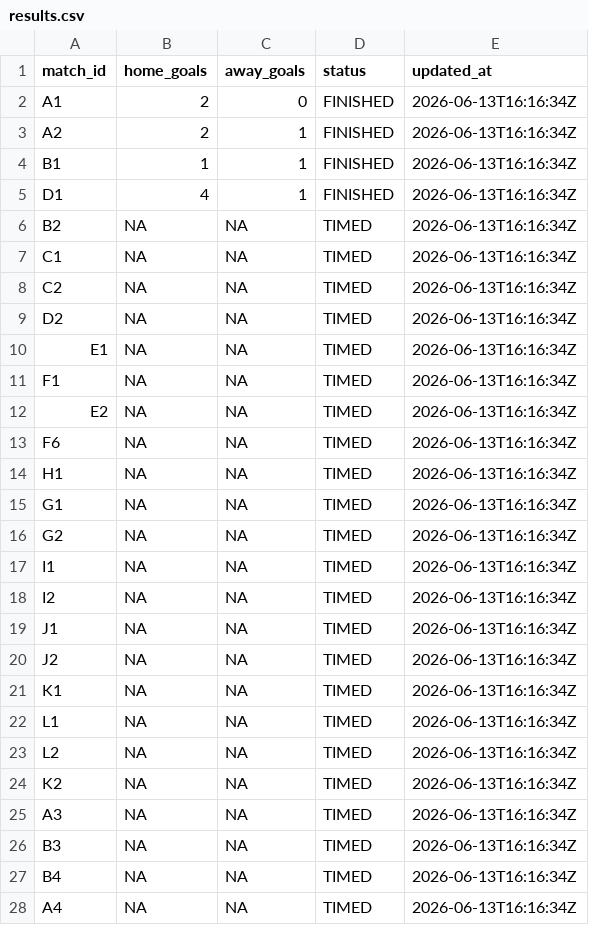
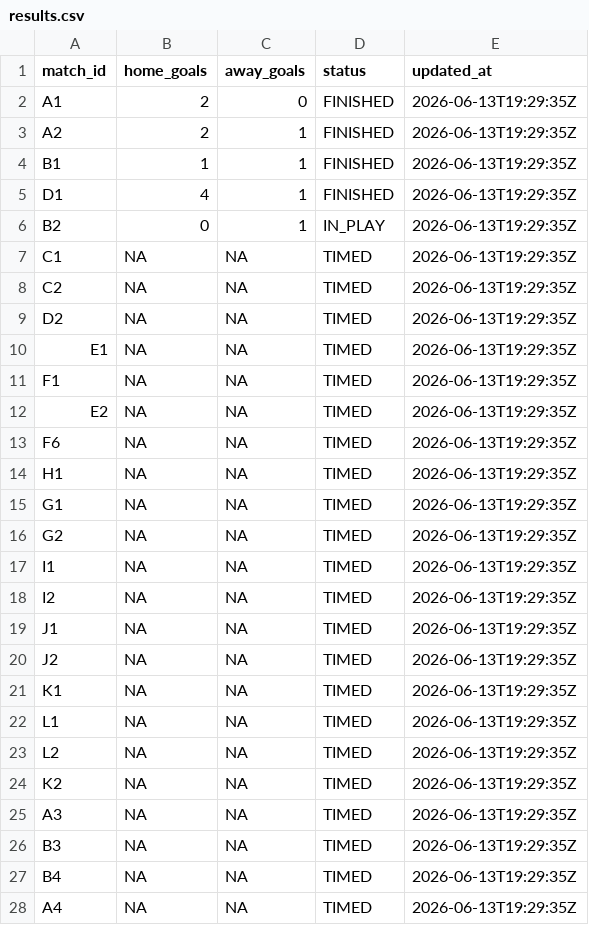
Before and after one commit to ninibini99/worldcup-betting-game, a CSV file: data/results.csv, drawn as a sheet; only a part is shown; the diff covers the shown part only.

```diff
--- a/data/results.csv
+++ b/data/results.csv
@@ -1,28 +1,28 @@
 match_id,home_goals,away_goals,status,updated_at
-A1,2,0,FINISHED,2026-06-13T16:16:34Z
-A2,2,1,FINISHED,2026-06-13T16:16:34Z
-B1,1,1,FINISHED,2026-06-13T16:16:34Z
-D1,4,1,FINISHED,2026-06-13T16:16:34Z
-B2,NA,NA,TIMED,2026-06-13T16:16:34Z
-C1,NA,NA,TIMED,2026-06-13T16:16:34Z
-C2,NA,NA,TIMED,2026-06-13T16:16:34Z
-D2,NA,NA,TIMED,2026-06-13T16:16:34Z
-E1,NA,NA,TIMED,2026-06-13T16:16:34Z
-F1,NA,NA,TIMED,2026-06-13T16:16:34Z
-E2,NA,NA,TIMED,2026-06-13T16:16:34Z
-F6,NA,NA,TIMED,2026-06-13T16:16:34Z
-H1,NA,NA,TIMED,2026-06-13T16:16:34Z
-G1,NA,NA,TIMED,2026-06-13T16:16:34Z
-G2,NA,NA,TIMED,2026-06-13T16:16:34Z
-I1,NA,NA,TIMED,2026-06-13T16:16:34Z
-I2,NA,NA,TIMED,2026-06-13T16:16:34Z
-J1,NA,NA,TIMED,2026-06-13T16:16:34Z
-J2,NA,NA,TIMED,2026-06-13T16:16:34Z
-K1,NA,NA,TIMED,2026-06-13T16:16:34Z
-L1,NA,NA,TIMED,2026-06-13T16:16:34Z
-L2,NA,NA,TIMED,2026-06-13T16:16:34Z
-K2,NA,NA,TIMED,2026-06-13T16:16:34Z
-A3,NA,NA,TIMED,2026-06-13T16:16:34Z
-B3,NA,NA,TIMED,2026-06-13T16:16:34Z
-B4,NA,NA,TIMED,2026-06-13T16:16:34Z
-A4,NA,NA,TIMED,2026-06-13T16:16:34Z
+A1,2,0,FINISHED,2026-06-13T19:29:35Z
+A2,2,1,FINISHED,2026-06-13T19:29:35Z
+B1,1,1,FINISHED,2026-06-13T19:29:35Z
+D1,4,1,FINISHED,2026-06-13T19:29:35Z
+B2,0,1,IN_PLAY,2026-06-13T19:29:35Z
+C1,NA,NA,TIMED,2026-06-13T19:29:35Z
+C2,NA,NA,TIMED,2026-06-13T19:29:35Z
+D2,NA,NA,TIMED,2026-06-13T19:29:35Z
+E1,NA,NA,TIMED,2026-06-13T19:29:35Z
+F1,NA,NA,TIMED,2026-06-13T19:29:35Z
+E2,NA,NA,TIMED,2026-06-13T19:29:35Z
+F6,NA,NA,TIMED,2026-06-13T19:29:35Z
+H1,NA,NA,TIMED,2026-06-13T19:29:35Z
+G1,NA,NA,TIMED,2026-06-13T19:29:35Z
+G2,NA,NA,TIMED,2026-06-13T19:29:35Z
+I1,NA,NA,TIMED,2026-06-13T19:29:35Z
+I2,NA,NA,TIMED,2026-06-13T19:29:35Z
+J1,NA,NA,TIMED,2026-06-13T19:29:35Z
+J2,NA,NA,TIMED,2026-06-13T19:29:35Z
+K1,NA,NA,TIMED,2026-06-13T19:29:35Z
+L1,NA,NA,TIMED,2026-06-13T19:29:35Z
+L2,NA,NA,TIMED,2026-06-13T19:29:35Z
+K2,NA,NA,TIMED,2026-06-13T19:29:35Z
+A3,NA,NA,TIMED,2026-06-13T19:29:35Z
+B3,NA,NA,TIMED,2026-06-13T19:29:35Z
+B4,NA,NA,TIMED,2026-06-13T19:29:35Z
+A4,NA,NA,TIMED,2026-06-13T19:29:35Z
```
Also changed, not shown: 39 edited cells elsewhere in this file, 4 other files.
